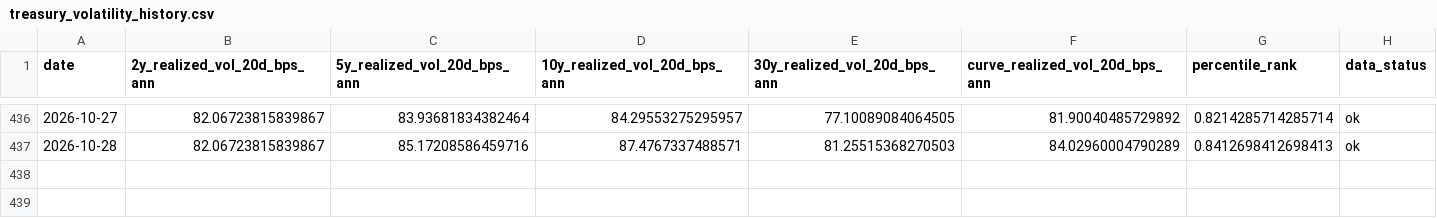
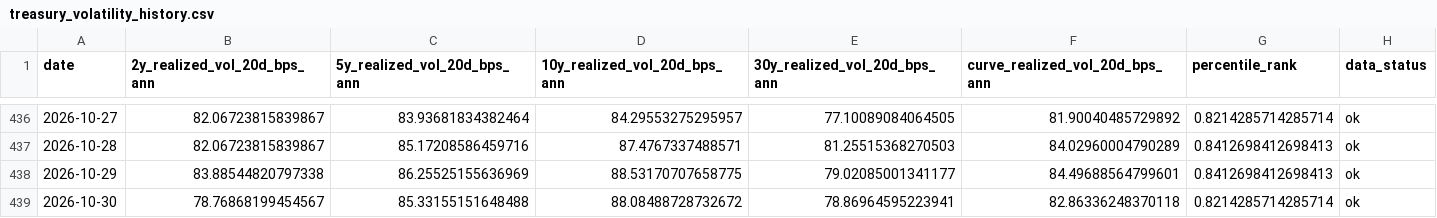
Before and after one commit to singingdog47/nvestment-quant, a CSV file: data/regime/treasury_volatility_history.csv, drawn as a sheet; only a part is shown, gaps mark what is left out; the diff names each change by its address in the sheet, - before the commit and + after, or states it on an @@ line.

```diff
--- a/data/regime/treasury_volatility_history.csv
+++ b/data/regime/treasury_volatility_history.csv
+row 438: 2026-10-29 | 83.88544820797338 | 86.25525155636969 | 88.53170707658775 | 79.02085001341177 | 84.49688564799601 | 0.8412698412698413 | ok
+row 439: 2026-10-30 | 78.76868199454567 | 85.33155151648488 | 88.08488728732672 | 78.86964595223941 | 82.86336248370118 | 0.8214285714285714 | ok
```
Also changed, not shown: data/intelligence/company_events_new.csv, data/intelligence/company_snapshot_latest.csv, 33 other files.
